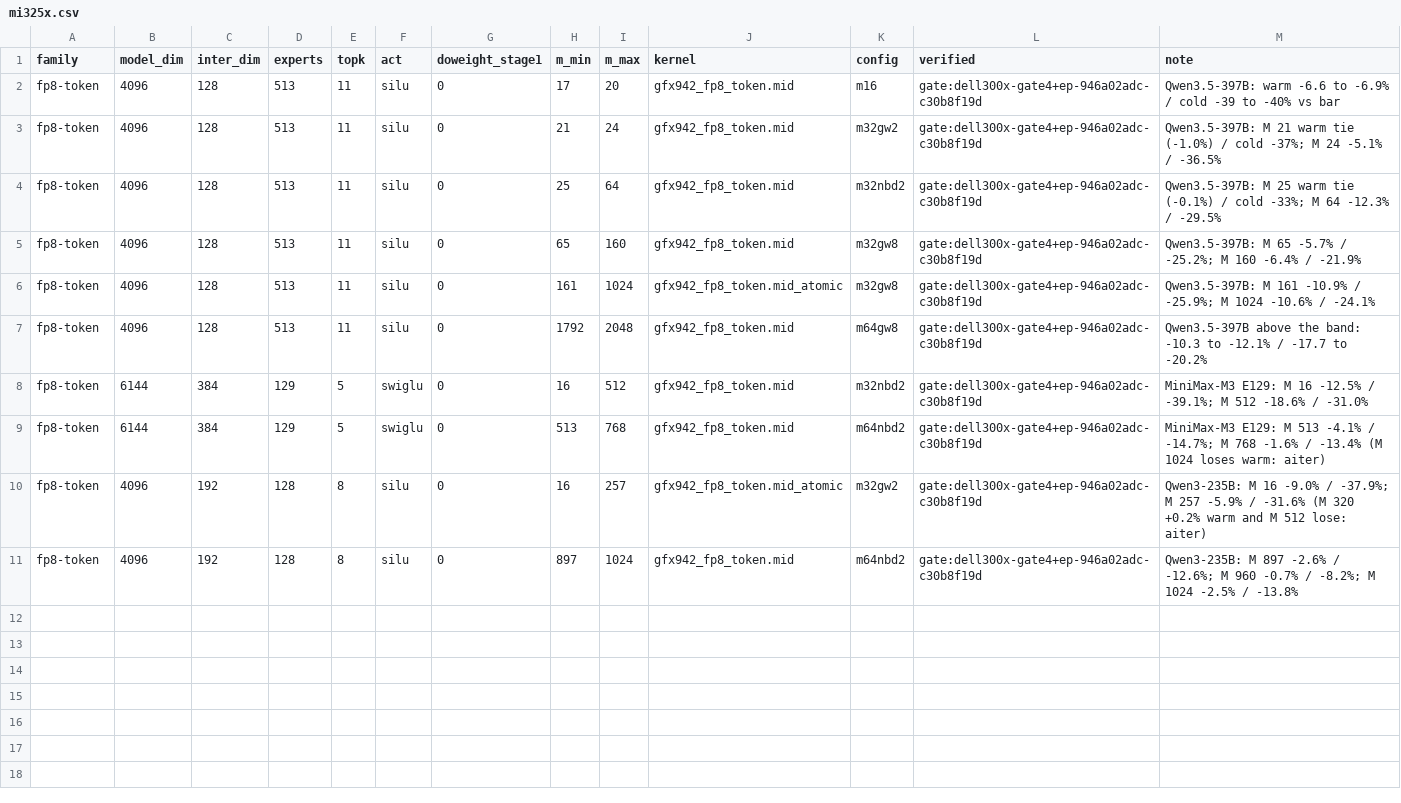
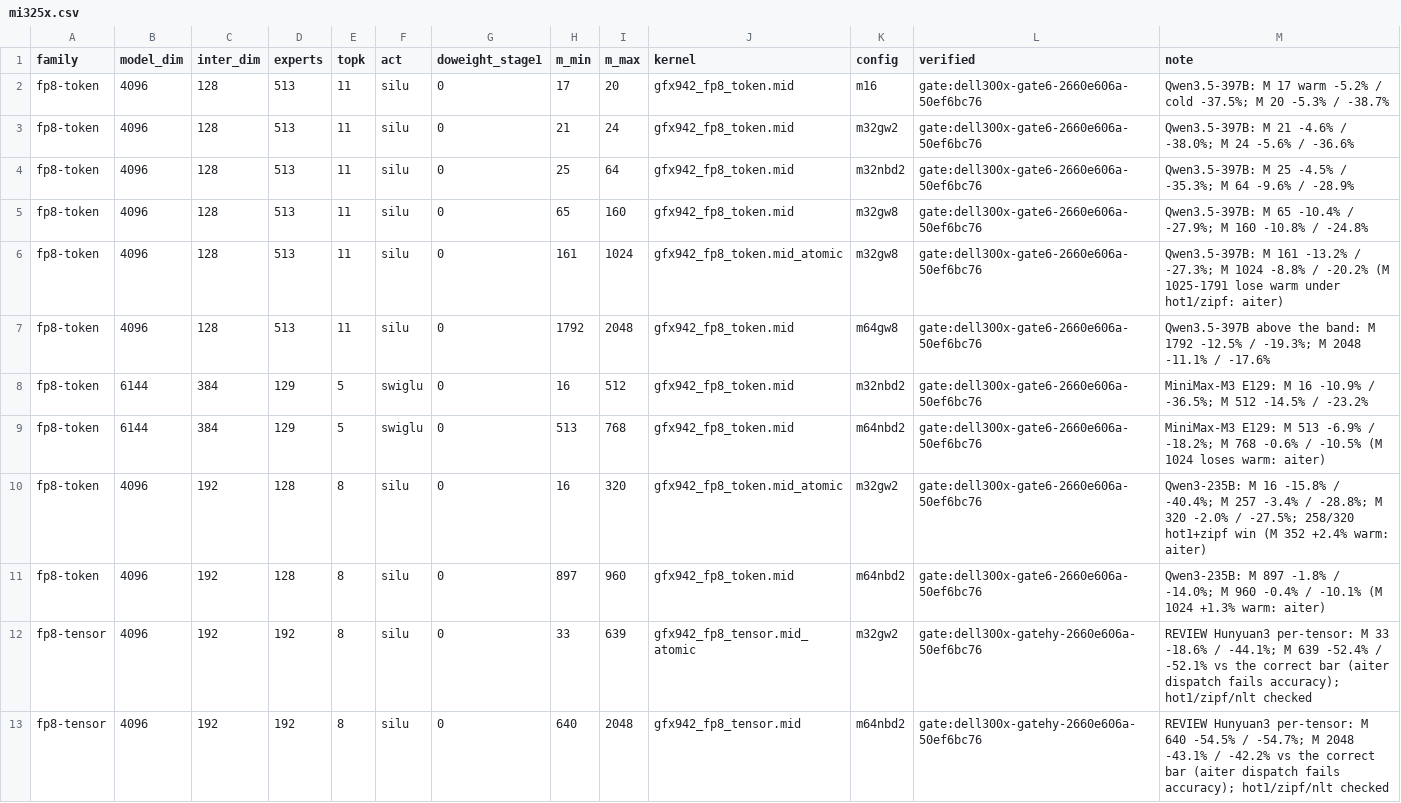
Before and after one commit to amd-yashagar/aiter, a CSV file: aiter/moe/routes/mi325x.csv, drawn as a sheet.

Commit message:
feat(moe): route MI325X Hunyuan3 per-tensor mid band and extend Qwen3-235B
Hunyuan3 per-tensor M 33-2048 (review rows), Qwen3-235B mid_atomic to
M 320, and Qwen3-235B 897-1024 trimmed to 960 after the M 1024 loss.
Every shipped mid row was re-gated at both ends.

```diff
--- a/aiter/moe/routes/mi325x.csv
+++ b/aiter/moe/routes/mi325x.csv
@@ -1,11 +1,13 @@
 family,model_dim,inter_dim,experts,topk,act,doweight_stage1,m_min,m_max,kernel,config,verified,note
-fp8-token,4096,128,513,11,silu,0,17,20,gfx942_fp8_token.mid,m16,gate:dell300x-gate4+ep-946a02adc-c30b8f19d,Qwen3.5-397B: warm -6.6 to -6.9% / cold -39 to -40% vs bar
-fp8-token,4096,128,513,11,silu,0,21,24,gfx942_fp8_token.mid,m32gw2,gate:dell300x-gate4+ep-946a02adc-c30b8f19d,Qwen3.5-397B: M 21 warm tie (-1.0%) / cold -37%; M 24 -5.1% / -36.5%
-fp8-token,4096,128,513,11,silu,0,25,64,gfx942_fp8_token.mid,m32nbd2,gate:dell300x-gate4+ep-946a02adc-c30b8f19d,Qwen3.5-397B: M 25 warm tie (-0.1%) / cold -33%; M 64 -12.3% / -29.5%
-fp8-token,4096,128,513,11,silu,0,65,160,gfx942_fp8_token.mid,m32gw8,gate:dell300x-gate4+ep-946a02adc-c30b8f19d,Qwen3.5-397B: M 65 -5.7% / -25.2%; M 160 -6.4% / -21.9%
-fp8-token,4096,128,513,11,silu,0,161,1024,gfx942_fp8_token.mid_atomic,m32gw8,gate:dell300x-gate4+ep-946a02adc-c30b8f19d,Qwen3.5-397B: M 161 -10.9% / -25.9%; M 1024 -10.6% / -24.1%
-fp8-token,4096,128,513,11,silu,0,1792,2048,gfx942_fp8_token.mid,m64gw8,gate:dell300x-gate4+ep-946a02adc-c30b8f19d,Qwen3.5-397B above the band: -10.3 to -12.1% / -17.7 to -20.2%
-fp8-token,6144,384,129,5,swiglu,0,16,512,gfx942_fp8_token.mid,m32nbd2,gate:dell300x-gate4+ep-946a02adc-c30b8f19d,MiniMax-M3 E129: M 16 -12.5% / -39.1%; M 512 -18.6% / -31.0%
-fp8-token,6144,384,129,5,swiglu,0,513,768,gfx942_fp8_token.mid,m64nbd2,gate:dell300x-gate4+ep-946a02adc-c30b8f19d,MiniMax-M3 E129: M 513 -4.1% / -14.7%; M 768 -1.6% / -13.4% (M 1024 loses warm: aiter)
-fp8-token,4096,192,128,8,silu,0,16,257,gfx942_fp8_token.mid_atomic,m32gw2,gate:dell300x-gate4+ep-946a02adc-c30b8f19d,Qwen3-235B: M 16 -9.0% / -37.9%; M 257 -5.9% / -31.6% (M 320 +0.2% warm and M 512 lose: aiter)
-fp8-token,4096,192,128,8,silu,0,897,1024,gfx942_fp8_token.mid,m64nbd2,gate:dell300x-gate4+ep-946a02adc-c30b8f19d,Qwen3-235B: M 897 -2.6% / -12.6%; M 960 -0.7% / -8.2%; M 1024 -2.5% / -13.8%
+fp8-token,4096,128,513,11,silu,0,17,20,gfx942_fp8_token.mid,m16,gate:dell300x-gate6-2660e606a-50ef6bc76,Qwen3.5-397B: M 17 warm -5.2% / cold -37.5%; M 20 -5.3% / -38.7%
+fp8-token,4096,128,513,11,silu,0,21,24,gfx942_fp8_token.mid,m32gw2,gate:dell300x-gate6-2660e606a-50ef6bc76,Qwen3.5-397B: M 21 -4.6% / -38.0%; M 24 -5.6% / -36.6%
+fp8-token,4096,128,513,11,silu,0,25,64,gfx942_fp8_token.mid,m32nbd2,gate:dell300x-gate6-2660e606a-50ef6bc76,Qwen3.5-397B: M 25 -4.5% / -35.3%; M 64 -9.6% / -28.9%
+fp8-token,4096,128,513,11,silu,0,65,160,gfx942_fp8_token.mid,m32gw8,gate:dell300x-gate6-2660e606a-50ef6bc76,Qwen3.5-397B: M 65 -10.4% / -27.9%; M 160 -10.8% / -24.8%
+fp8-token,4096,128,513,11,silu,0,161,1024,gfx942_fp8_token.mid_atomic,m32gw8,gate:dell300x-gate6-2660e606a-50ef6bc76,Qwen3.5-397B: M 161 -13.2% / -27.3%; M 1024 -8.8% / -20.2% (M 1025-1791 lose warm under hot1/zipf: aiter)
+fp8-token,4096,128,513,11,silu,0,1792,2048,gfx942_fp8_token.mid,m64gw8,gate:dell300x-gate6-2660e606a-50ef6bc76,Qwen3.5-397B above the band: M 1792 -12.5% / -19.3%; M 2048 -11.1% / -17.6%
+fp8-token,6144,384,129,5,swiglu,0,16,512,gfx942_fp8_token.mid,m32nbd2,gate:dell300x-gate6-2660e606a-50ef6bc76,MiniMax-M3 E129: M 16 -10.9% / -36.5%; M 512 -14.5% / -23.2%
+fp8-token,6144,384,129,5,swiglu,0,513,768,gfx942_fp8_token.mid,m64nbd2,gate:dell300x-gate6-2660e606a-50ef6bc76,MiniMax-M3 E129: M 513 -6.9% / -18.2%; M 768 -0.6% / -10.5% (M 1024 loses warm: aiter)
+fp8-token,4096,192,128,8,silu,0,16,320,gfx942_fp8_token.mid_atomic,m32gw2,gate:dell300x-gate6-2660e606a-50ef6bc76,Qwen3-235B: M 16 -15.8% / -40.4%; M 257 -3.4% / -28.8%; M 320 -2.0% / -27.5%; 258/320 hot1+zipf win (M 352 +2.4% warm: aiter)
+fp8-token,4096,192,128,8,silu,0,897,960,gfx942_fp8_token.mid,m64nbd2,gate:dell300x-gate6-2660e606a-50ef6bc76,Qwen3-235B: M 897 -1.8% / -14.0%; M 960 -0.4% / -10.1% (M 1024 +1.3% warm: aiter)
+fp8-tensor,4096,192,192,8,silu,0,33,639,gfx942_fp8_tensor.mid_atomic,m32gw2,gate:dell300x-gatehy-2660e606a-50ef6bc76,REVIEW Hunyuan3 per-tensor: M 33 -18.6% / -44.1%; M 639 -52.4% / -52.1% vs the correct bar (aiter dispatch fails accuracy); hot1/zipf/nlt checked
+fp8-tensor,4096,192,192,8,silu,0,640,2048,gfx942_fp8_tensor.mid,m64nbd2,gate:dell300x-gatehy-2660e606a-50ef6bc76,REVIEW Hunyuan3 per-tensor: M 640 -54.5% / -54.7%; M 2048 -43.1% / -42.2% vs the correct bar (aiter dispatch fails accuracy); hot1/zipf/nlt checked
```
